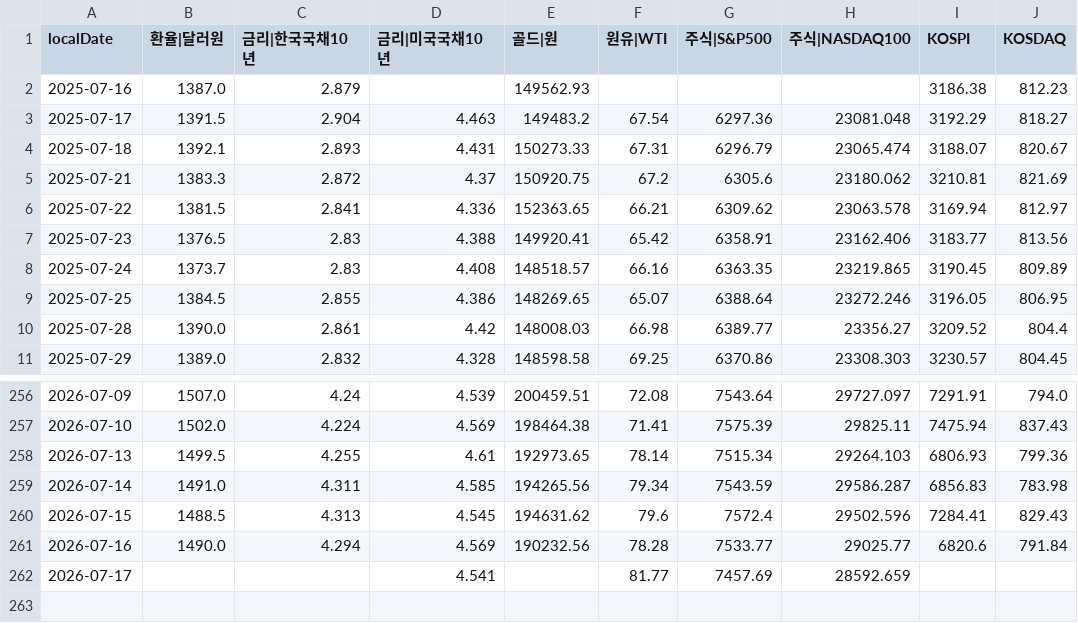
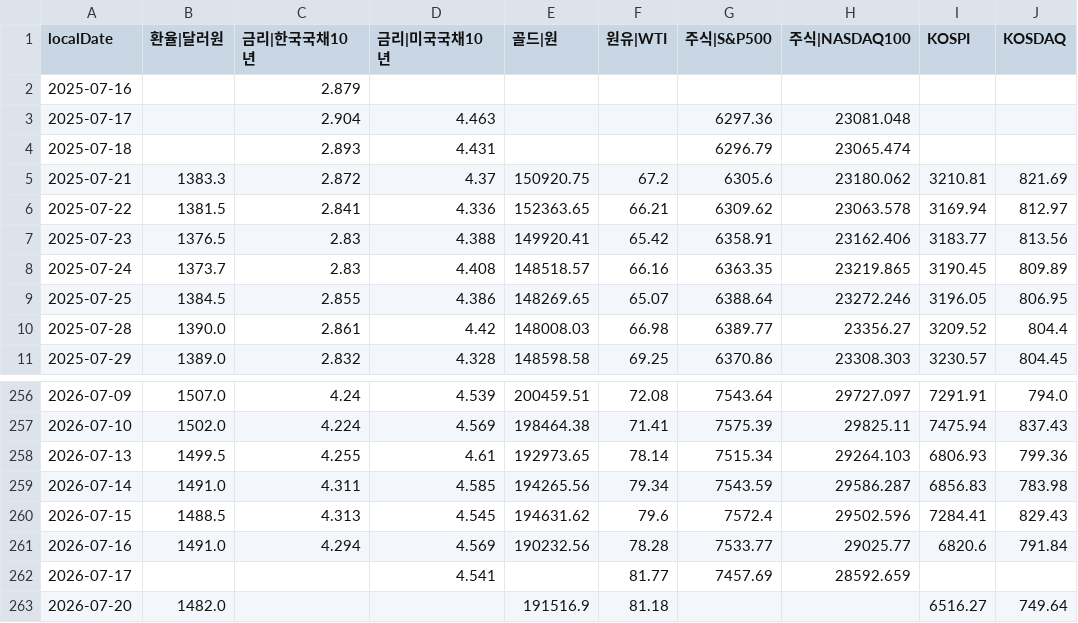
Before and after one commit to pinedance/quant-data-open, a TSV file: KR/economy/D/markets.tsv, drawn as a sheet; only a part is shown, gaps mark what is left out.

```diff
--- a/KR/economy/D/markets.tsv
+++ b/KR/economy/D/markets.tsv
@@ -1,5 +1,5 @@
 localDate	환율|달러원	금리|한국국채10년	금리|미국국채10년	골드|원	원유|WTI	주식|S&P500	주식|NASDAQ100	KOSPI	KOSDAQ
-2025-07-16	1387.0	2.879		149562.93				3186.38	812.23
-2025-07-17	1391.5	2.904	4.463	149483.2	67.54	6297.36	23081.048	3192.29	818.27
-2025-07-18	1392.1	2.893	4.431	150273.33	67.31	6296.79	23065.474	3188.07	820.67
+2025-07-16		2.879							
+2025-07-17		2.904	4.463			6297.36	23081.048		
+2025-07-18		2.893	4.431			6296.79	23065.474		
 2025-07-21	1383.3	2.872	4.37	150920.75	67.2	6305.6	23180.062	3210.81	821.69
@@ -260,3 +260,4 @@ localDate	환율|달러원	금리|한국국채10년	금리|미국국채10년	골
 2026-07-15	1488.5	4.313	4.545	194631.62	79.6	7572.4	29502.596	7284.41	829.43
-2026-07-16	1490.0	4.294	4.569	190232.56	78.28	7533.77	29025.77	6820.6	791.84
+2026-07-16	1491.0	4.294	4.569	190232.56	78.28	7533.77	29025.77	6820.6	791.84
 2026-07-17			4.541		81.77	7457.69	28592.659		
+2026-07-20	1482.0			191516.9	81.18			6516.27	749.64
```
Also changed, not shown: KR/economy/D/ECOS.tsv, US/economy/D/data.tsv, 2 other files.
